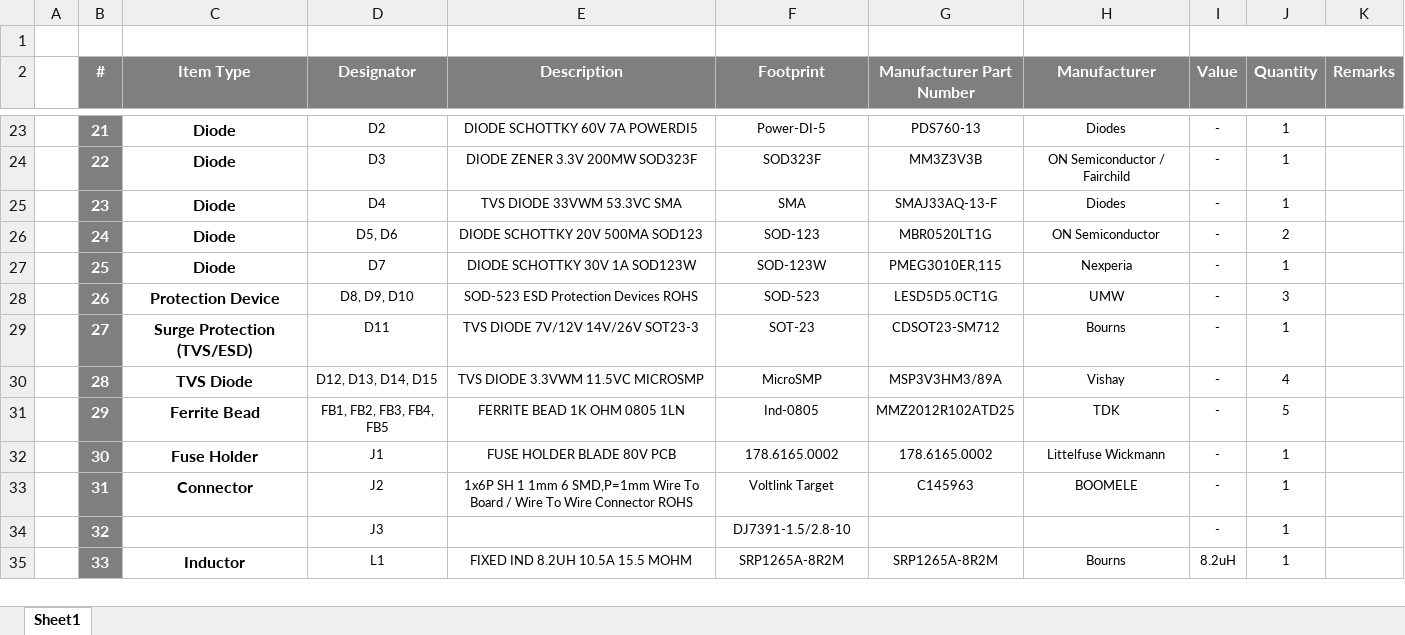
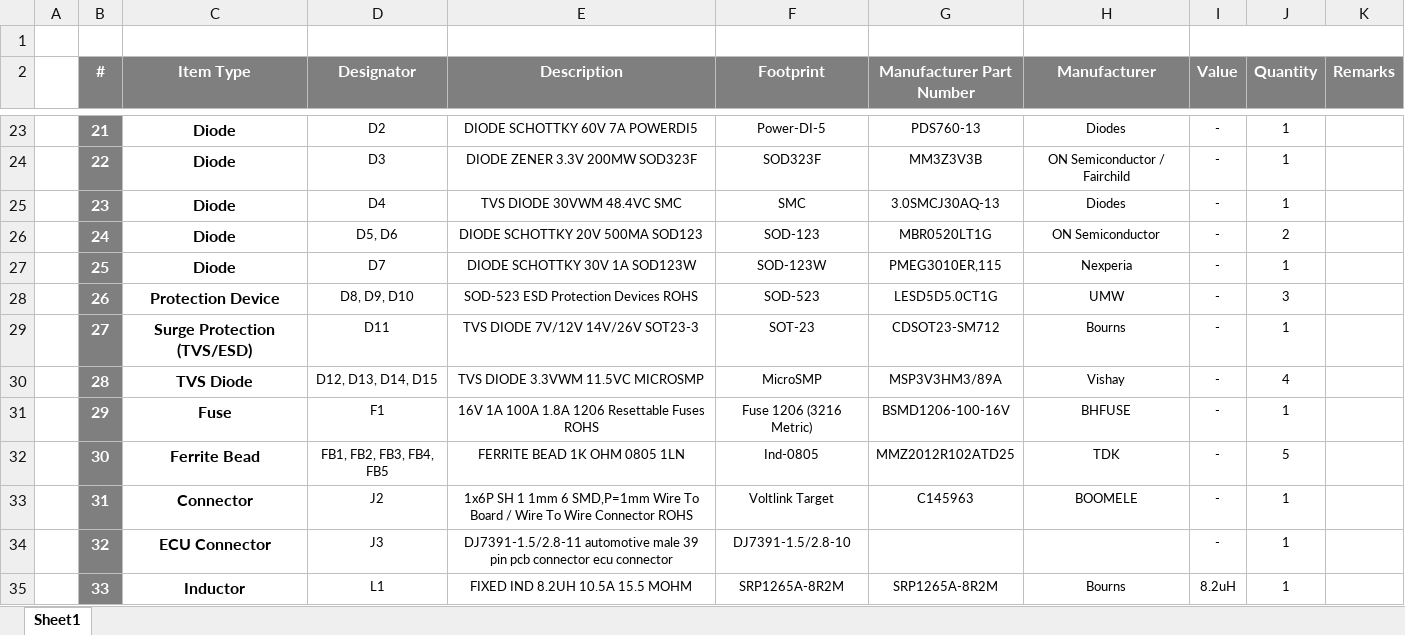
Before and after one commit to eSpark-Consulting-Group/johncox-fmmdesign, an Excel workbook: Design-Files/FMM-v1.0/BOM/Client_BOM.xlsx, sheet Sheet1, drawn as a sheet; only a part is shown, gaps mark what is left out; values as stored, in another font and other column widths than the file's, no borders; the diff names each change by its address in the sheet, - before the commit and + after, or states it on an @@ line.

Commit message:
#3 Client and eSpark BOM update acc to current Schematic.

```diff
--- a/Design-Files/FMM-v1.0/BOM/Client_BOM.xlsx (sheet Sheet1)
+++ b/Design-Files/FMM-v1.0/BOM/Client_BOM.xlsx (sheet Sheet1)
-E25 (Description): TVS DIODE 33VWM 53.3VC SMA
+E25 (Description): TVS DIODE 30VWM 48.4VC SMC
-F25 (Footprint): SMA
+F25 (Footprint): SMC
-G25 (Manufacturer Part Number): SMAJ33AQ-13-F
+G25 (Manufacturer Part Number): 3.0SMCJ30AQ-13
-C31 (Item Type): Ferrite Bead
+C31 (Item Type): Fuse
-D31 (Designator): FB1, FB2, FB3, FB4, FB5
+D31 (Designator): F1
-E31 (Description): FERRITE BEAD 1K OHM 0805 1LN
+E31 (Description): 16V 1A 100A 1.8A 1206 Resettable Fuses ROHS
-F31 (Footprint): Ind-0805
+F31 (Footprint): Fuse 1206 (3216 Metric)
-G31 (Manufacturer Part Number): MMZ2012R102ATD25
+G31 (Manufacturer Part Number): BSMD1206-100-16V
-H31 (Manufacturer): TDK
+H31 (Manufacturer): BHFUSE
-J31 (Quantity): 5
+J31 (Quantity): 1
-C32 (Item Type): Fuse Holder
+C32 (Item Type): Ferrite Bead
-D32 (Designator): J1
+D32 (Designator): FB1, FB2, FB3, FB4, FB5
-E32 (Description): FUSE HOLDER BLADE 80V PCB
+E32 (Description): FERRITE BEAD 1K OHM 0805 1LN
-F32 (Footprint): 178.6165.0002
+F32 (Footprint): Ind-0805
-G32 (Manufacturer Part Number): 178.6165.0002
+G32 (Manufacturer Part Number): MMZ2012R102ATD25
-H32 (Manufacturer): Littelfuse Wickmann
+H32 (Manufacturer): TDK
-J32 (Quantity): 1
+J32 (Quantity): 5
-C34 (Item Type): (empty)
+C34 (Item Type): ECU Connector
-E34 (Description): (empty)
+E34 (Description): DJ7391-1.5/2.8-11 automotive male 39 pin pcb connector ecu connector
```
Also changed, not shown: Design-Files/FMM-v1.0/BOM/eSpark-BOM-FMM-v1.0.xlsx.
